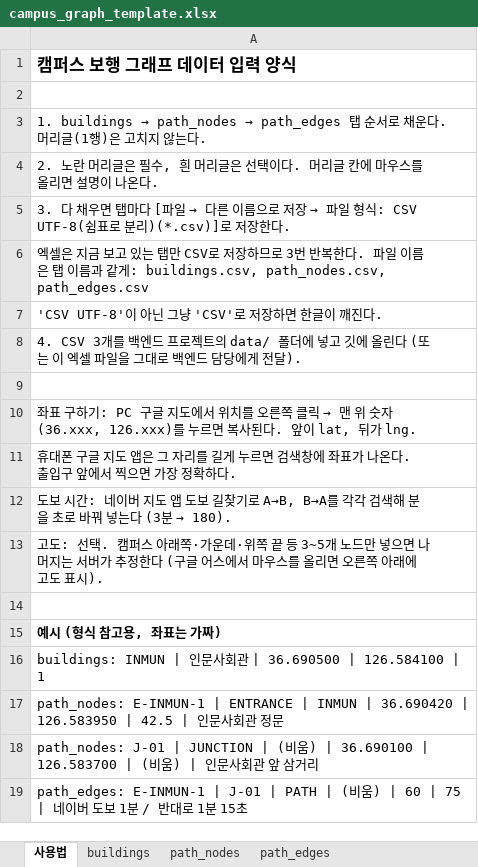
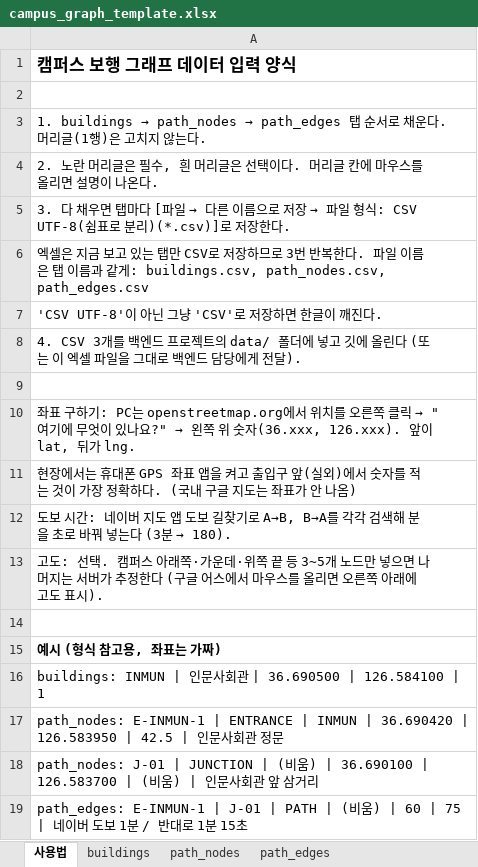
Before and after one commit to benerd03/HS-Lost-Find-Back, an Excel workbook: data/templates/campus_graph_template.xlsx, sheet 사용법, drawn as a sheet; values as stored, in another font and other column widths than the file's, no borders; the diff names each change by its address in the sheet, - before the commit and + after, or states it on an @@ line.

```diff
--- a/data/templates/campus_graph_template.xlsx (sheet 사용법)
+++ b/data/templates/campus_graph_template.xlsx (sheet 사용법)
@@ A10: …하기: PC 구글 지도에서 위치를 오른쪽 클릭 → 맨 위 숫자(36.xxx, 126.xxx)를 누르면 복사된다. 앞이 lat,… → …하기: PC는 openstreetmap.org에서 위치를 오른쪽 클릭 → "여기에 무엇이 있나요?" → 왼쪽 위 숫자(36.xxx, 126.xxx). 앞이 lat,… @@
-A11: 휴대폰 구글 지도 앱은 그 자리를 길게 누르면 검색창에 좌표가 나온다. 출입구 앞에서 찍으면 가장 정확하다.
+A11: 현장에서는 휴대폰 GPS 좌표 앱을 켜고 출입구 앞(실외)에서 숫자를 적는 것이 가장 정확하다. (국내 구글 지도는 좌표가 안 나옴)
```
Also changed, not shown: 4 other files.
